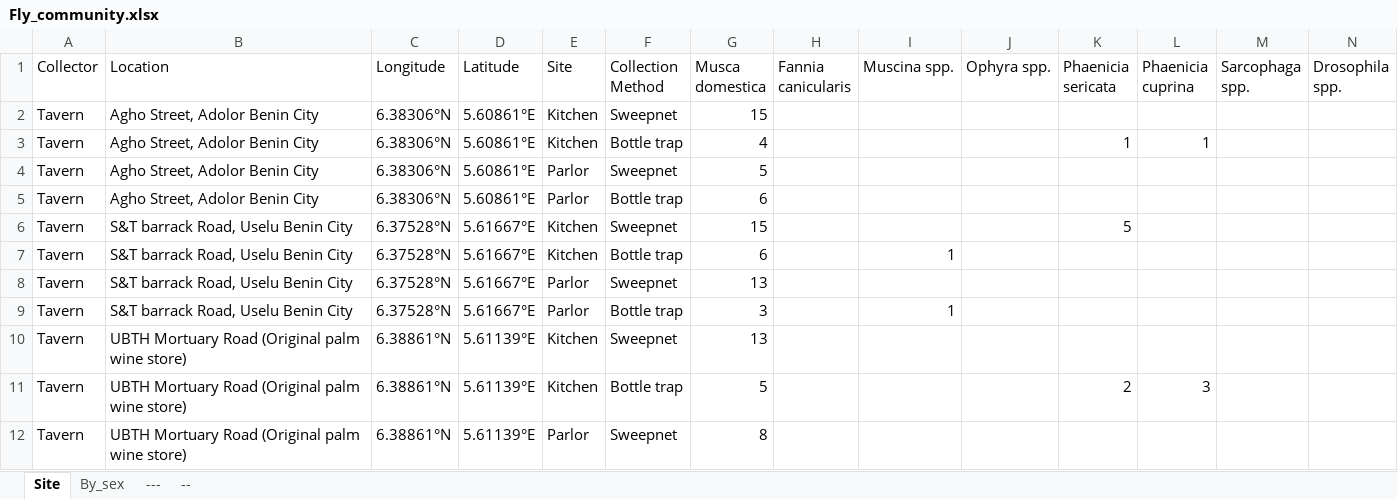
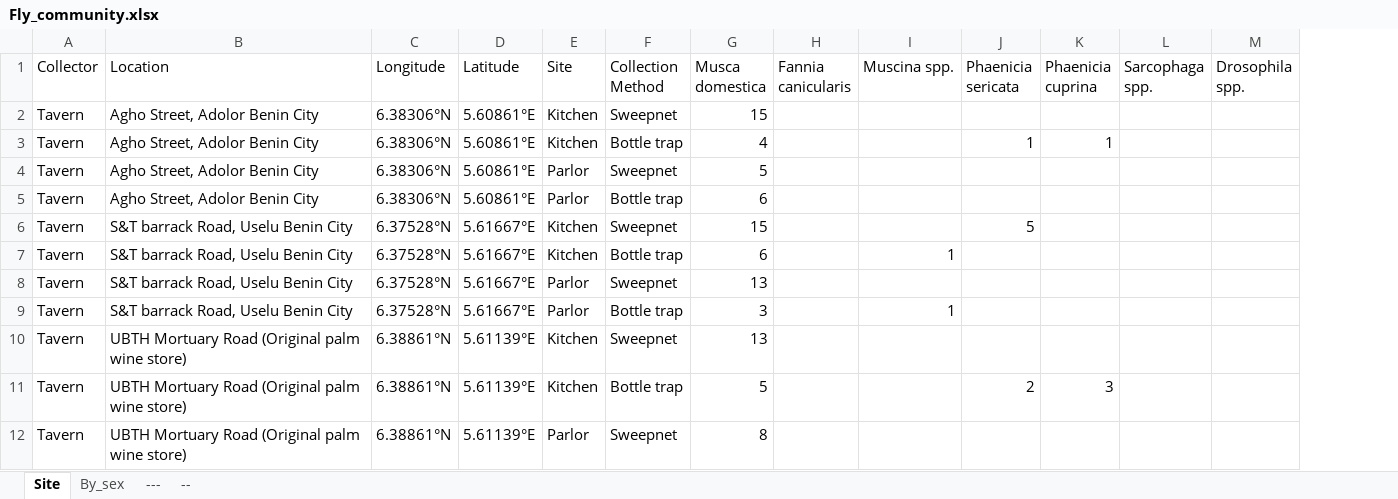
Before and after one commit to Nosa-Osawe/Urban-Ecology, an Excel workbook: Data/Fly_community.xlsx, sheet Site, drawn as a sheet; only a part is shown; values as stored, in another font and other column widths than the file's, no borders; the diff names each change by its address in the sheet, - before the commit and + after, or states it on an @@ line.

```diff
--- a/Data/Fly_community.xlsx (sheet Site)
+++ b/Data/Fly_community.xlsx (sheet Site)
-column J (Ophyra spp.), empty
```
Also changed, not shown: sheet By_sex, 1 other file.
